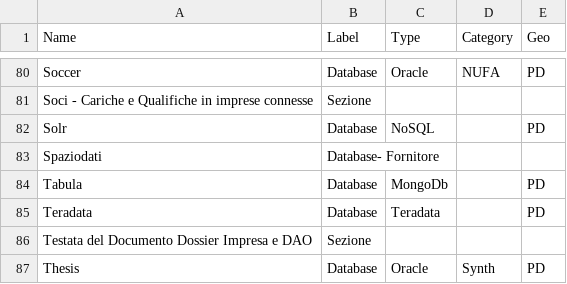
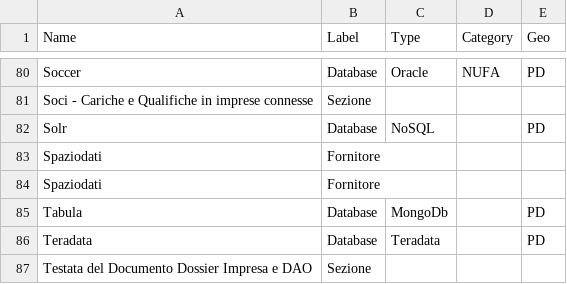
Before and after one commit to vmantuano/neo4jdemo, a CSV file: Nodi.csv, drawn as a sheet; only a part is shown, gaps mark what is left out; the shorter side is filled out with more unchanged rows.

Commit message:
Update Nodi.csv

```diff
--- a/Nodi.csv
+++ b/Nodi.csv
@@ -82,3 +82,4 @@ Soci - Cariche e Qualifiche in imprese connesse,Sezione,,,
 Solr,Database,NoSQL,,PD
-Spaziodati,Database- Fornitore,,,
+Spaziodati,Fornitore,,,
+Spaziodati,Fornitore,,,
 Tabula,Database,MongoDb,,PD
```
